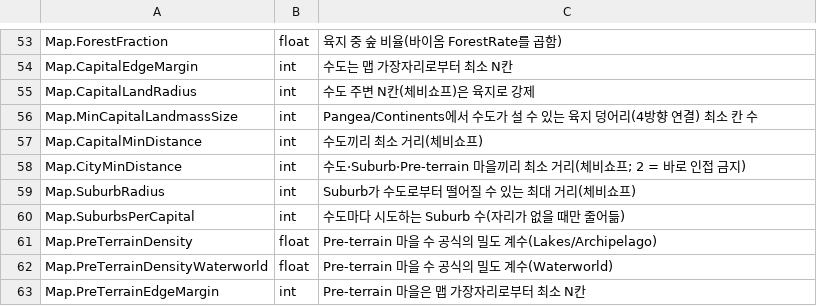
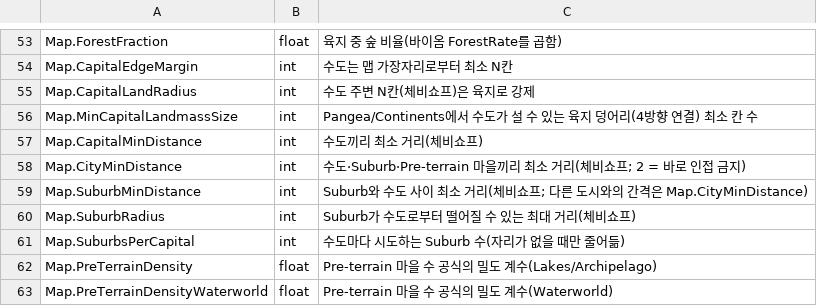
Before and after one commit to ybs1164/gugugaga, a CSV file: docs/spec/sandbox-input-csv/game-rule-keys.csv, drawn as a sheet; only a part is shown, gaps mark what is left out; the shorter side is filled out with more unchanged rows; the diff names each change by its address in the sheet, - before the commit and + after, or states it on an @@ line.

```diff
--- a/docs/spec/sandbox-input-csv/game-rule-keys.csv
+++ b/docs/spec/sandbox-input-csv/game-rule-keys.csv
+row 59: Map.SuburbMinDistance | int | Suburb와 수도 사이 최소 거리(체비쇼프; 다른 도시와의 간격은 Map.CityMinDistance)
```
Also changed, not shown: docs/sandbox-csv-examples/GameRules.csv, 4 other files.
